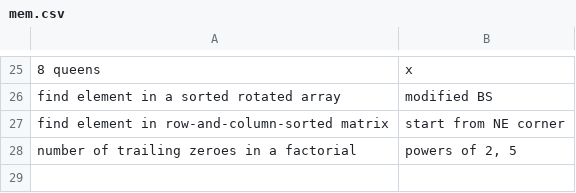
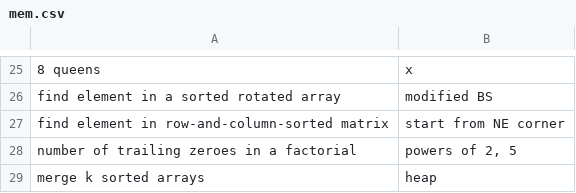
Before and after one commit to mirabl/j, a CSV file: anki/mem.csv, drawn as a sheet; only a part is shown, gaps mark what is left out.

```diff
--- a/anki/mem.csv
+++ b/anki/mem.csv
@@ -28 +28,2 @@ find element in row-and-column-sorted matrix;start from NE corner
 number of trailing zeroes in a factorial;powers of 2, 5
+merge k sorted arrays;heap
```
Also changed, not shown: 1 other file.
